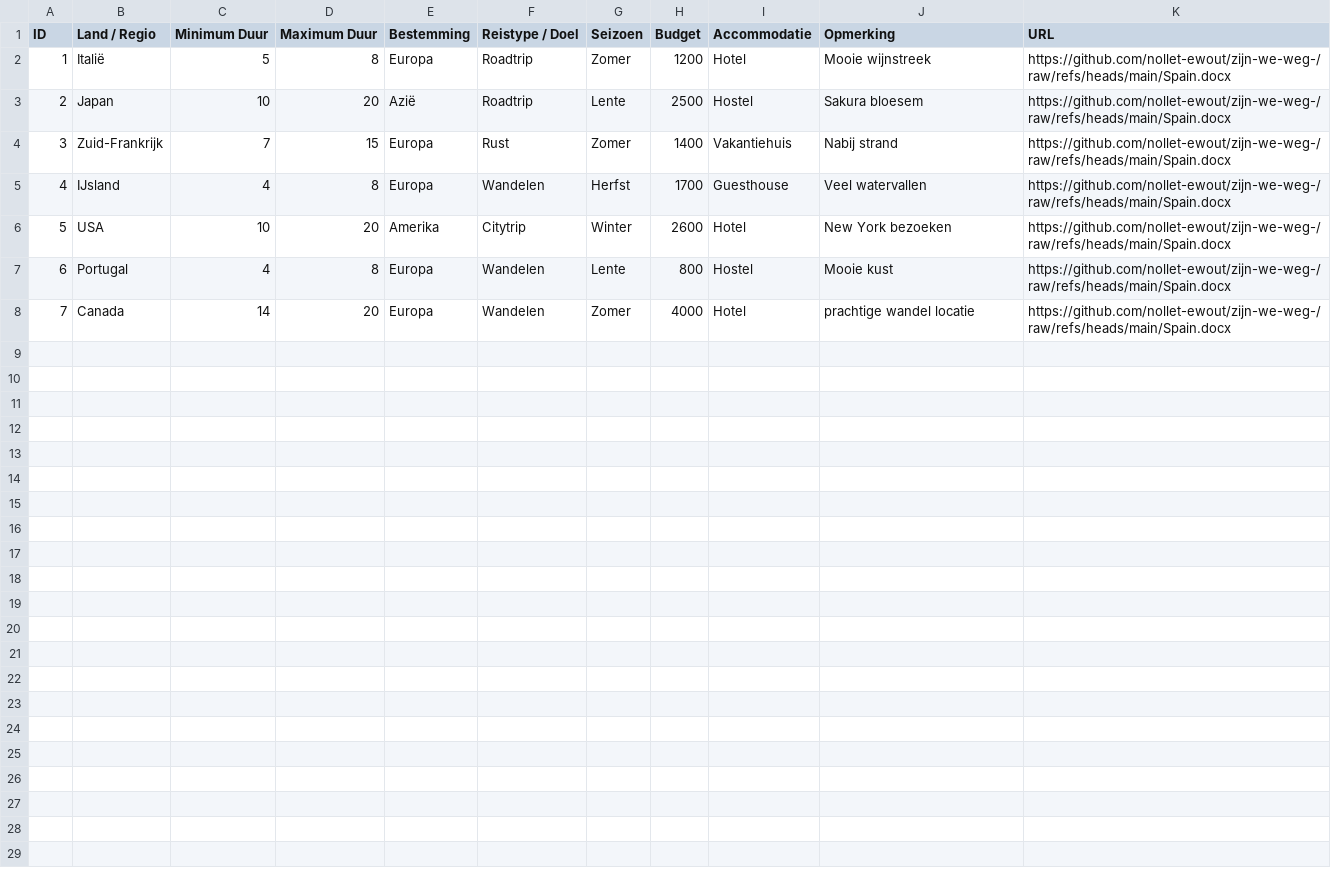
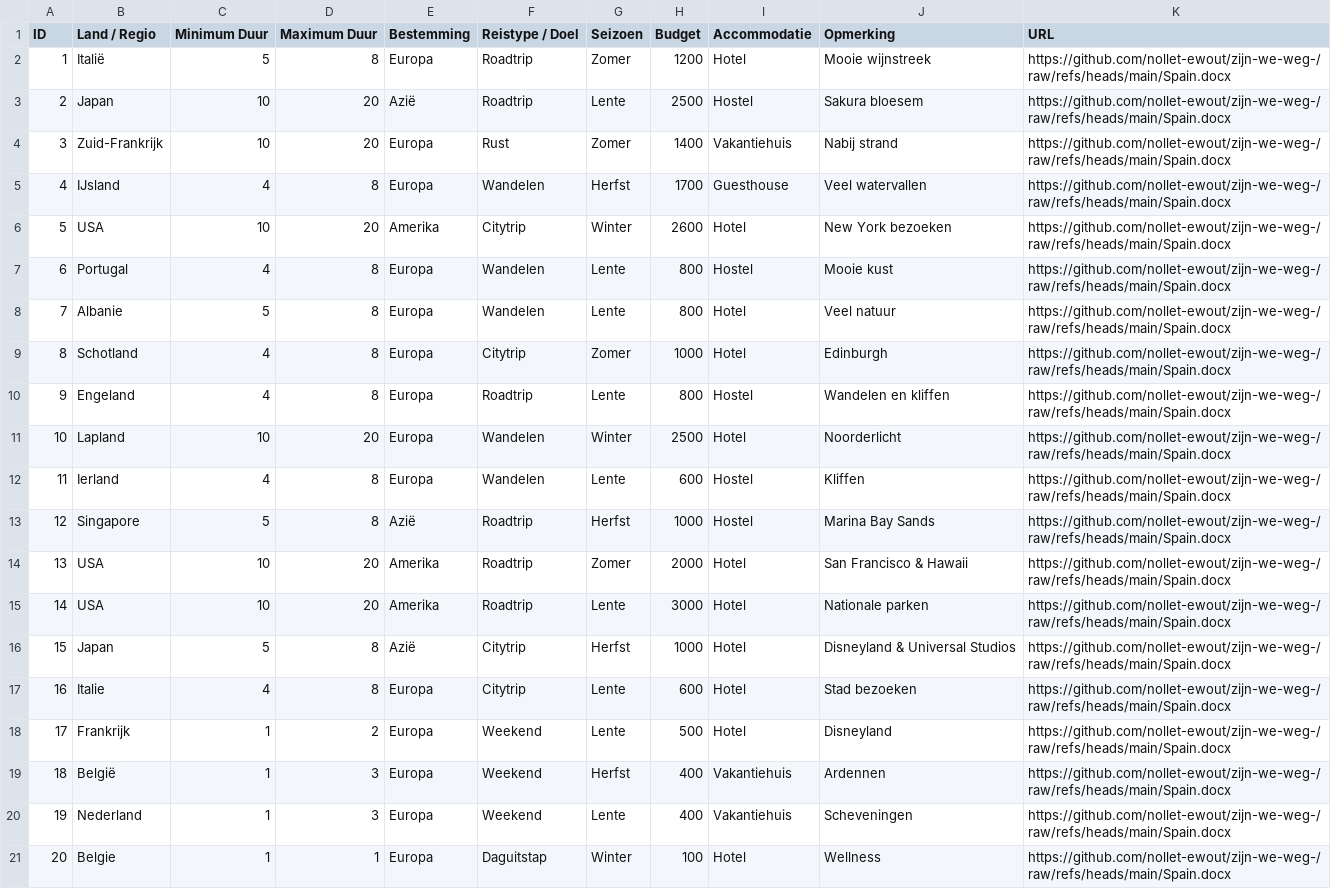
Before and after one commit to nollet-ewout/zijn-we-weg-, a CSV file: reislocatie_filter.csv, drawn as a sheet; addresses are those after the commit; the diff names each change by its address in the sheet, - before the commit and + after, or states it on an @@ line.

Commit message:
Update reislocatie_filter.csv

```diff
--- a/reislocatie_filter.csv
+++ b/reislocatie_filter.csv
-C4 (Minimum Duur): 7
+C4 (Minimum Duur): 10
-D4 (Maximum Duur): 15
+D4 (Maximum Duur): 20
+row 8: 7 | Albanie | 5 | 8 | Europa | Wandelen | Lente | 800 | Hotel | Veel natuur | https://github.com/nollet-ewout/zijn-we-weg-/raw/refs/heads/main/Spain.docx
+row 9: 8 | Schotland | 4 | 8 | Europa | Citytrip | Zomer | 1000 | Hotel | Edinburgh | https://github.com/nollet-ewout/zijn-we-weg-/raw/refs/heads/main/Spain.docx
+row 10: 9 | Engeland | 4 | 8 | Europa | Roadtrip | Lente | 800 | Hostel | Wandelen en kliffen | https://github.com/nollet-ewout/zijn-we-weg-/raw/refs/heads/main/Spain.docx
@@ column A (ID) renumbered in row 11 @@
-B11 (Land / Regio): Canada
+B11 (Land / Regio): Lapland
-C11 (Minimum Duur): 14
+C11 (Minimum Duur): 10
-G11 (Seizoen): Zomer
+G11 (Seizoen): Winter
-H11 (Budget): 4000
+H11 (Budget): 2500
-J11 (Opmerking): prachtige wandel locatie
+J11 (Opmerking): Noorderlicht
+row 12: 11 | Ierland | 4 | 8 | Europa | Wandelen | Lente | 600 | Hostel | Kliffen | https://github.com/nollet-ewout/zijn-we-weg-/raw/refs/heads/main/Spain.docx
+row 13: 12 | Singapore | 5 | 8 | Azië | Roadtrip | Herfst | 1000 | Hostel | Marina Bay Sands | https://github.com/nollet-ewout/zijn-we-weg-/raw/refs/heads/main/Spain.docx
+row 14: 13 | USA | 10 | 20 | Amerika | Roadtrip | Zomer | 2000 | Hotel | San Francisco & Hawaii | https://github.com/nollet-ewout/zijn-we-weg-/raw/refs/heads/main/Spain.docx
+row 15: 14 | USA | 10 | 20 | Amerika | Roadtrip | Lente | 3000 | Hotel | Nationale parken | https://github.com/nollet-ewout/zijn-we-weg-/raw/refs/heads/main/Spain.docx
+row 16: 15 | Japan | 5 | 8 | Azië | Citytrip | Herfst | 1000 | Hotel | Disneyland & Universal Studios | https://github.com/nollet-ewout/zijn-we-weg-/raw/refs/heads/main/Spain.docx
+row 17: 16 | Italie | 4 | 8 | Europa | Citytrip | Lente | 600 | Hotel | Stad bezoeken | https://github.com/nollet-ewout/zijn-we-weg-/raw/refs/heads/main/Spain.docx
+row 18: 17 | Frankrijk | 1 | 2 | Europa | Weekend | Lente | 500 | Hotel | Disneyland | https://github.com/nollet-ewout/zijn-we-weg-/raw/refs/heads/main/Spain.docx
+row 19: 18 | België | 1 | 3 | Europa | Weekend | Herfst | 400 | Vakantiehuis | Ardennen | https://github.com/nollet-ewout/zijn-we-weg-/raw/refs/heads/main/Spain.docx
+row 20: 19 | Nederland | 1 | 3 | Europa | Weekend | Lente | 400 | Vakantiehuis | Scheveningen | https://github.com/nollet-ewout/zijn-we-weg-/raw/refs/heads/main/Spain.docx
+row 21: 20 | Belgie | 1 | 1 | Europa | Daguitstap | Winter | 100 | Hotel | Wellness | https://github.com/nollet-ewout/zijn-we-weg-/raw/refs/heads/main/Spain.docx
```
